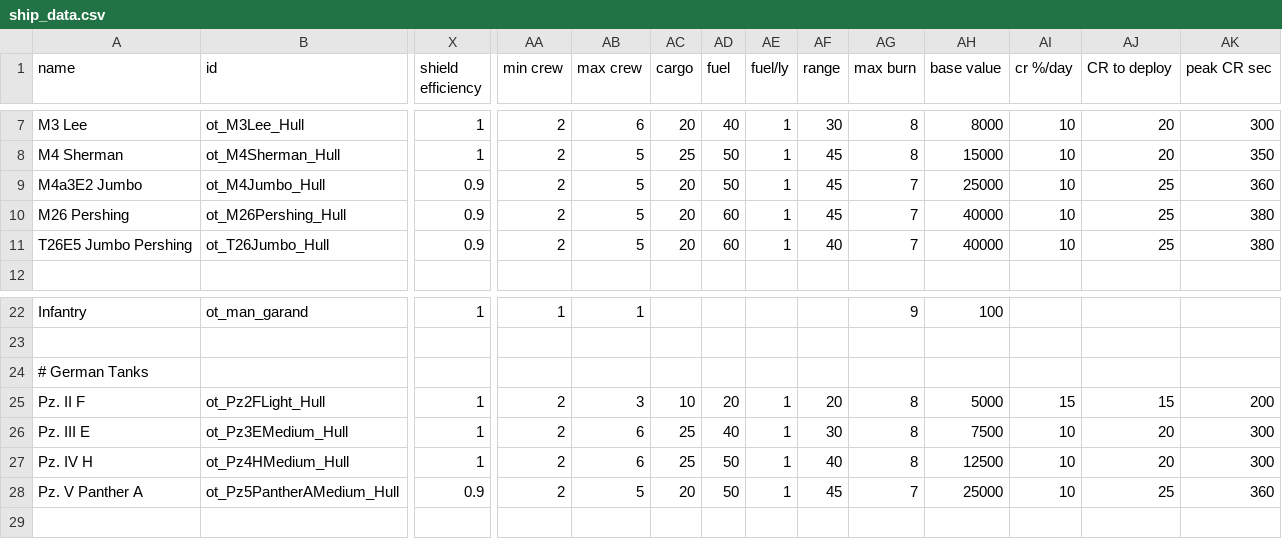
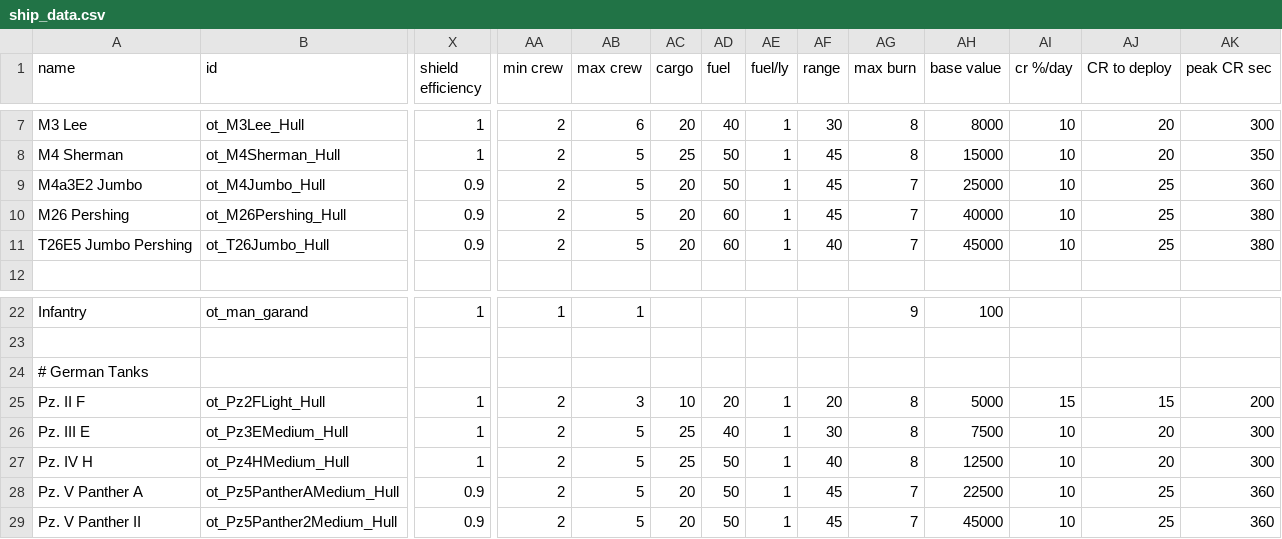
Before and after one commit to OfflcerSam/TankSector, a CSV file: data/hulls/ship_data.csv, drawn as a sheet; only a part is shown, gaps mark what is left out; rows hold the shown columns only; the diff names each change by its address in the sheet, - before the commit and + after, or states it on an @@ line.

```diff
--- a/data/hulls/ship_data.csv
+++ b/data/hulls/ship_data.csv
-AH11 (base value): 40000
+AH11 (base value): 45000
-AB26:AB27 (max crew): 6
+AB26:AB27 (max crew): 5
-AH28 (base value): 25000
+AH28 (base value): 22500
+row 29: Pz. V Panther II | ot_Pz5Panther2Medium_Hull | 0.9 | 2 | 5 | 20 | 50 | 1 | 45 | 7 | 45000 | 10 | 25 | 360
```
Also changed, not shown: data/strings/descriptions.csv, data/weapons/weapon_data.csv, 12 other files.
